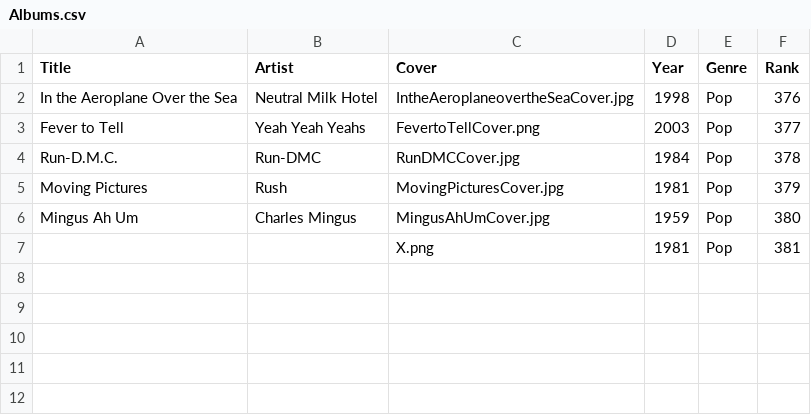
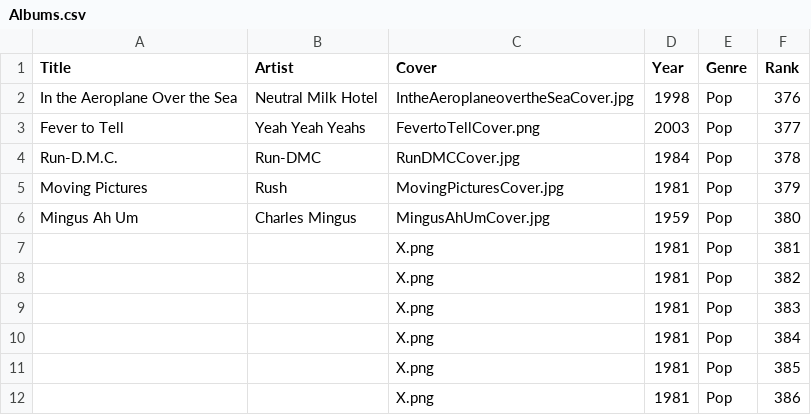
Before and after one commit to jan438/Albums, a CSV file: Data/Albums.csv, drawn as a sheet.

Commit message:
vanmiddag verder

```diff
--- a/Data/Albums.csv
+++ b/Data/Albums.csv
@@ -7 +7,6 @@
 " ";" ";"X.png";"1981";"Pop";"381"
+" ";" ";"X.png";"1981";"Pop";"382"
+" ";" ";"X.png";"1981";"Pop";"383"
+" ";" ";"X.png";"1981";"Pop";"384"
+" ";" ";"X.png";"1981";"Pop";"385"
+" ";" ";"X.png";"1981";"Pop";"386"
```
